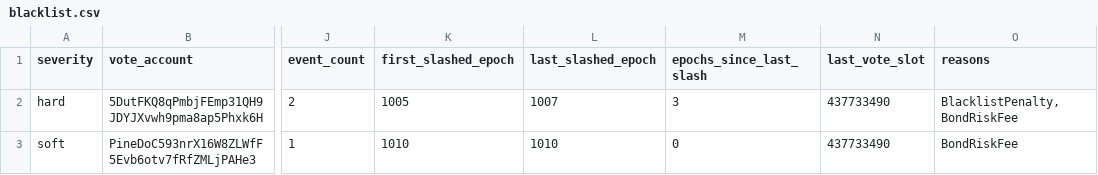
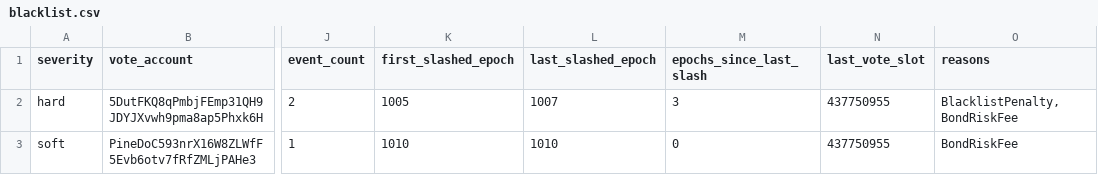
Before and after one commit to ryanSherry/marinade_blacklist, a CSV file: data/blacklist.csv, drawn as a sheet; only a part is shown, gaps mark what is left out; the diff names each change by its address in the sheet, - before the commit and + after, or states it on an @@ line.

```diff
--- a/data/blacklist.csv
+++ b/data/blacklist.csv
-N2:N3 (last_vote_slot): 437733490
+N2:N3 (last_vote_slot): 437750955
```
Also changed, not shown: 9 other files.
